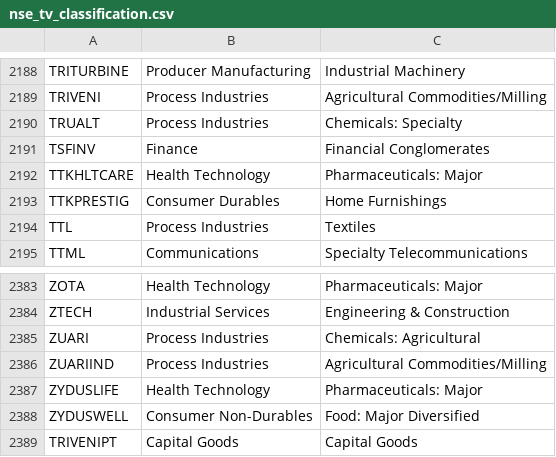
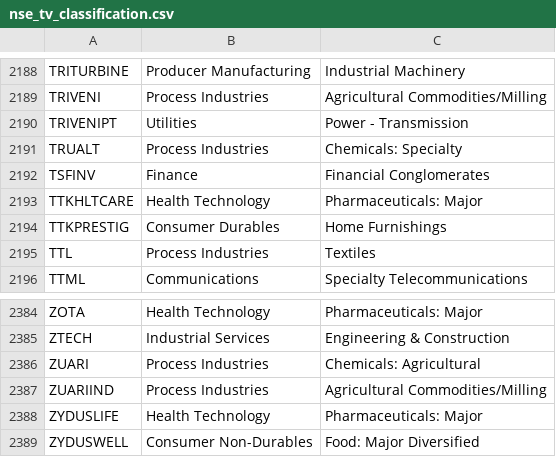
Before and after one commit to Pareshking/Paresh, a CSV file: data/nse_tv_classification.csv, drawn as a sheet; only a part is shown, gaps mark what is left out; removed rows and columns are numbered as before the commit, all else as after; the diff names each change by its address in the sheet, - before the commit and + after, or states it on an @@ line.

```diff
--- a/data/nse_tv_classification.csv
+++ b/data/nse_tv_classification.csv
+row 2190: TRIVENIPT | Utilities | Power - Transmission
-row 2389: TRIVENIPT | Capital Goods | Capital Goods
```
Also changed, not shown: data/benchmarks.csv, data/nse_market_caps.csv, 2 other files.
